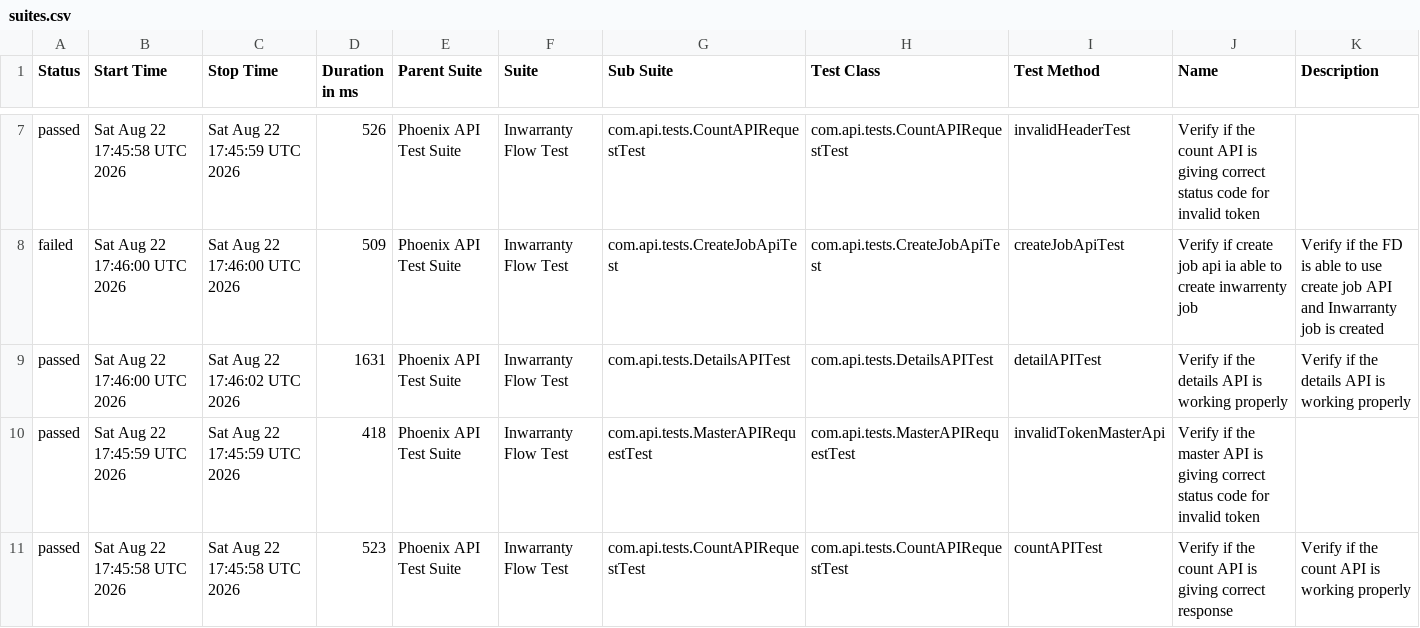
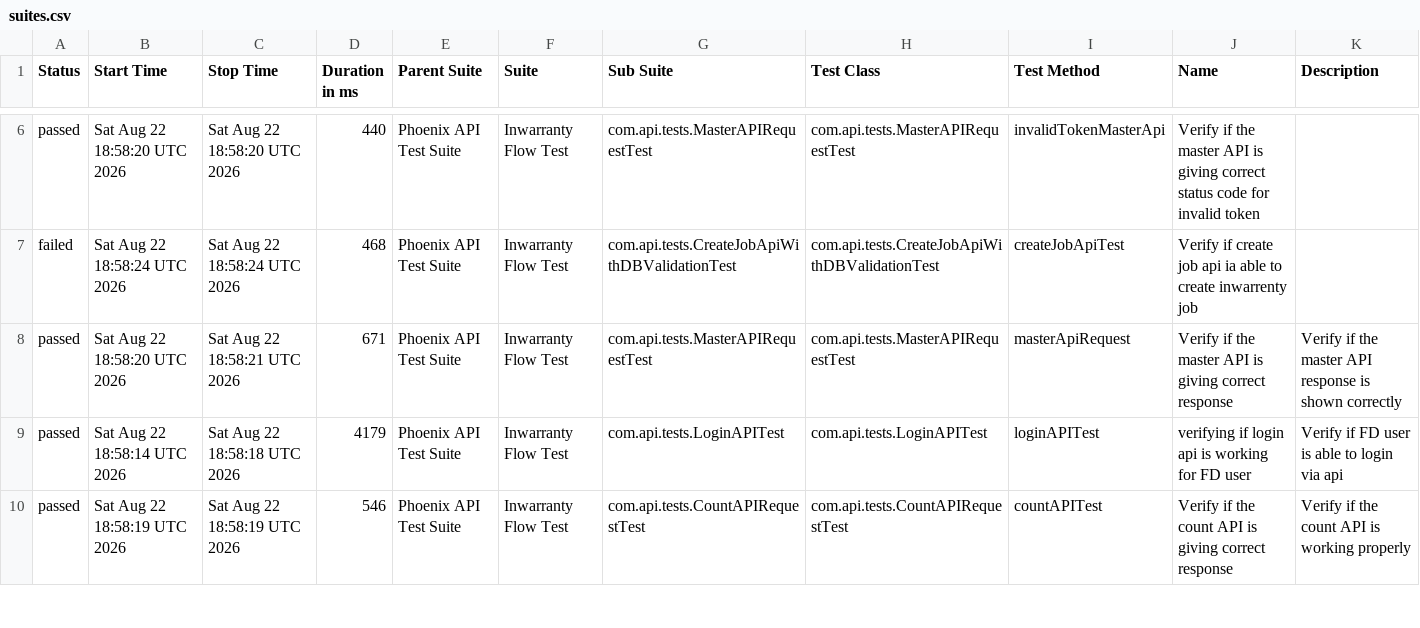
Before and after one commit to divyaNandakumar12/PhoenixTestAutomationFramework, a CSV file: data/suites.csv, drawn as a sheet; only a part is shown, gaps mark what is left out; the diff covers the shown part only.

```diff
--- a/data/suites.csv
+++ b/data/suites.csv
@@ -7,5 +6,5 @@
-"passed","Sat Aug 22 17:45:58 UTC 2026","Sat Aug 22 17:45:59 UTC 2026","526","Phoenix API Test Suite","Inwarranty Flow Test","com.api.tests.CountAPIRequestTest","com.api.tests.CountAPIRequestTest","invalidHeaderTest","Verify if the count API is giving correct status code for invalid token",""
-"failed","Sat Aug 22 17:46:00 UTC 2026","Sat Aug 22 17:46:00 UTC 2026","509","Phoenix API Test Suite","Inwarranty Flow Test","com.api.tests.CreateJobApiTest","com.api.tests.CreateJobApiTest","createJobApiTest","Verify if create job api ia able to create inwarrenty job","Verify if the FD is able to use create job API and Inwarranty job is created"
-"passed","Sat Aug 22 17:46:00 UTC 2026","Sat Aug 22 17:46:02 UTC 2026","1631","Phoenix API Test Suite","Inwarranty Flow Test","com.api.tests.DetailsAPITest","com.api.tests.DetailsAPITest","detailAPITest","Verify if the details API is working properly","Verify if the details API is working properly"
-"passed","Sat Aug 22 17:45:59 UTC 2026","Sat Aug 22 17:45:59 UTC 2026","418","Phoenix API Test Suite","Inwarranty Flow Test","com.api.tests.MasterAPIRequestTest","com.api.tests.MasterAPIRequestTest","invalidTokenMasterApi","Verify if the master API is giving correct status code for invalid token",""
-"passed","Sat Aug 22 17:45:58 UTC 2026","Sat Aug 22 17:45:58 UTC 2026","523","Phoenix API Test Suite","Inwarranty Flow Test","com.api.tests.CountAPIRequestTest","com.api.tests.CountAPIRequestTest","countAPITest","Verify if the count API is giving correct response","Verify if the count API is working properly"
+"passed","Sat Aug 22 18:58:20 UTC 2026","Sat Aug 22 18:58:20 UTC 2026","440","Phoenix API Test Suite","Inwarranty Flow Test","com.api.tests.MasterAPIRequestTest","com.api.tests.MasterAPIRequestTest","invalidTokenMasterApi","Verify if the master API is giving correct status code for invalid token",""
+"failed","Sat Aug 22 18:58:24 UTC 2026","Sat Aug 22 18:58:24 UTC 2026","468","Phoenix API Test Suite","Inwarranty Flow Test","com.api.tests.CreateJobApiWithDBValidationTest","com.api.tests.CreateJobApiWithDBValidationTest","createJobApiTest","Verify if create job api ia able to create inwarrenty job",""
+"passed","Sat Aug 22 18:58:20 UTC 2026","Sat Aug 22 18:58:21 UTC 2026","671","Phoenix API Test Suite","Inwarranty Flow Test","com.api.tests.MasterAPIRequestTest","com.api.tests.MasterAPIRequestTest","masterApiRequest","Verify if the master API is giving correct response","Verify if the master API response is shown correctly"
+"passed","Sat Aug 22 18:58:14 UTC 2026","Sat Aug 22 18:58:18 UTC 2026","4179","Phoenix API Test Suite","Inwarranty Flow Test","com.api.tests.LoginAPITest","com.api.tests.LoginAPITest","loginAPITest","verifying if login api is working for FD user","Verify if FD user is able to login via api"
+"passed","Sat Aug 22 18:58:19 UTC 2026","Sat Aug 22 18:58:19 UTC 2026","546","Phoenix API Test Suite","Inwarranty Flow Test","com.api.tests.CountAPIRequestTest","com.api.tests.CountAPIRequestTest","countAPITest","Verify if the count API is giving correct response","Verify if the count API is working properly"
```
Also changed, not shown: 1 added row, 1 removed row and 25 edited cells elsewhere in this file, data/behaviors.csv, 58 other files.
